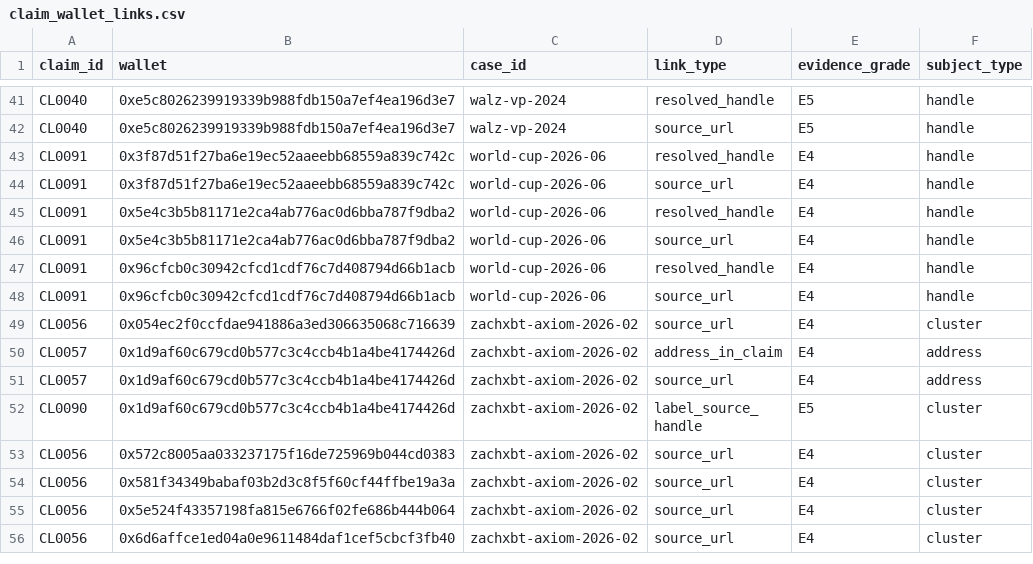
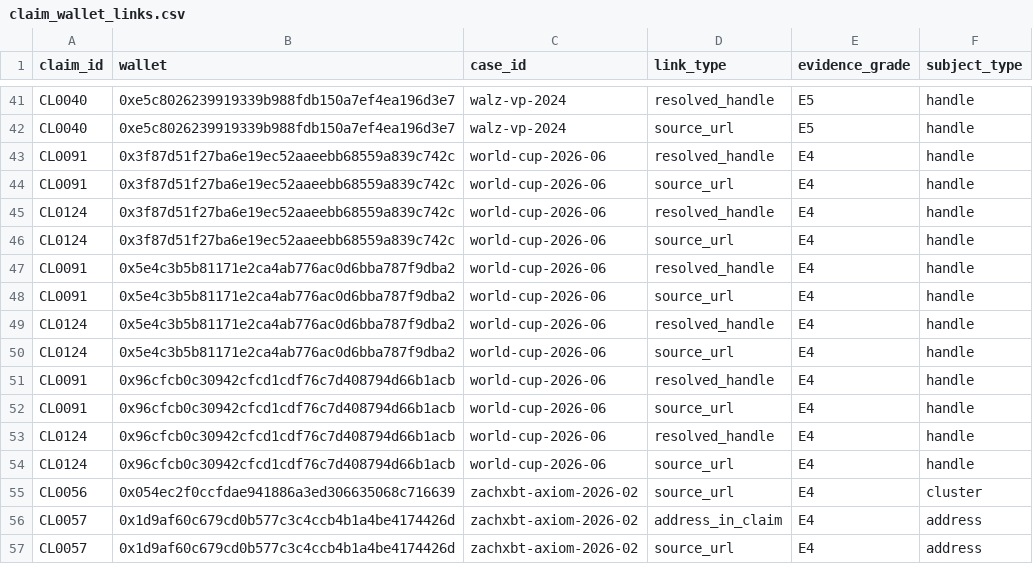
Before and after one commit to ibrhmyi/insider, a CSV file: dataset/data/claim_wallet_links.csv, drawn as a sheet; only a part is shown, gaps mark what is left out; the shorter side is filled out with more unchanged rows; the diff names each change by its address in the sheet, - before the commit and + after, or states it on an @@ line.

```diff
--- a/dataset/data/claim_wallet_links.csv
+++ b/dataset/data/claim_wallet_links.csv
+row 45: CL0124 | 0x3f87d51f27ba6e19ec52aaeebb68559a839c742c | world-cup-2026-06 | resolved_handle | E4 | handle
+row 46: CL0124 | 0x3f87d51f27ba6e19ec52aaeebb68559a839c742c | world-cup-2026-06 | source_url | E4 | handle
+row 49: CL0124 | 0x5e4c3b5b81171e2ca4ab776ac0d6bba787f9dba2 | world-cup-2026-06 | resolved_handle | E4 | handle
+row 50: CL0124 | 0x5e4c3b5b81171e2ca4ab776ac0d6bba787f9dba2 | world-cup-2026-06 | source_url | E4 | handle
+row 53: CL0124 | 0x96cfcb0c30942cfcd1cdf76c7d408794d66b1acb | world-cup-2026-06 | resolved_handle | E4 | handle
+row 54: CL0124 | 0x96cfcb0c30942cfcd1cdf76c7d408794d66b1acb | world-cup-2026-06 | source_url | E4 | handle
```
Also changed, not shown: dataset/data/wallet_labels.csv.
